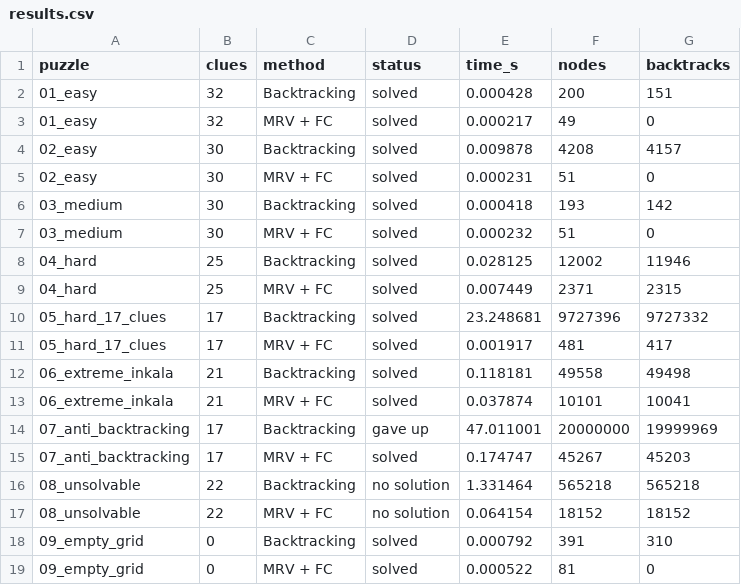
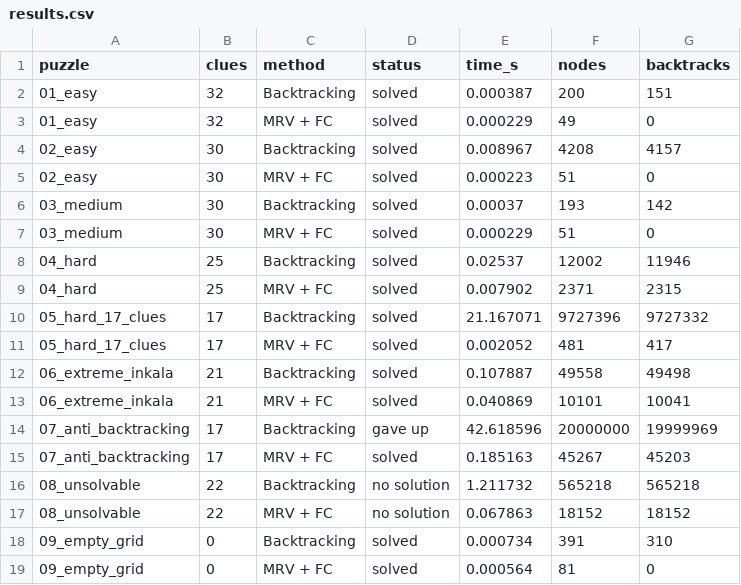
Before and after one commit to MoaazElmarakby/Sudoku_solver, a CSV file: results/results.csv, drawn as a sheet.

Commit message:
Update README with puzzle sources, enhance app styling, and refine benchmark results

```diff
--- a/results/results.csv
+++ b/results/results.csv
@@ -1,19 +1,19 @@
 puzzle,clues,method,status,time_s,nodes,backtracks
-01_easy,32,Backtracking,solved,0.000428,200,151
-01_easy,32,MRV + FC,solved,0.000217,49,0
-02_easy,30,Backtracking,solved,0.009878,4208,4157
-02_easy,30,MRV + FC,solved,0.000231,51,0
-03_medium,30,Backtracking,solved,0.000418,193,142
-03_medium,30,MRV + FC,solved,0.000232,51,0
-04_hard,25,Backtracking,solved,0.028125,12002,11946
-04_hard,25,MRV + FC,solved,0.007449,2371,2315
-05_hard_17_clues,17,Backtracking,solved,23.248681,9727396,9727332
-05_hard_17_clues,17,MRV + FC,solved,0.001917,481,417
-06_extreme_inkala,21,Backtracking,solved,0.118181,49558,49498
-06_extreme_inkala,21,MRV + FC,solved,0.037874,10101,10041
-07_anti_backtracking,17,Backtracking,gave up,47.011001,20000000,19999969
-07_anti_backtracking,17,MRV + FC,solved,0.174747,45267,45203
-08_unsolvable,22,Backtracking,no solution,1.331464,565218,565218
-08_unsolvable,22,MRV + FC,no solution,0.064154,18152,18152
-09_empty_grid,0,Backtracking,solved,0.000792,391,310
-09_empty_grid,0,MRV + FC,solved,0.000522,81,0
+01_easy,32,Backtracking,solved,0.000387,200,151
+01_easy,32,MRV + FC,solved,0.000229,49,0
+02_easy,30,Backtracking,solved,0.008967,4208,4157
+02_easy,30,MRV + FC,solved,0.000223,51,0
+03_medium,30,Backtracking,solved,0.00037,193,142
+03_medium,30,MRV + FC,solved,0.000229,51,0
+04_hard,25,Backtracking,solved,0.02537,12002,11946
+04_hard,25,MRV + FC,solved,0.007902,2371,2315
+05_hard_17_clues,17,Backtracking,solved,21.167071,9727396,9727332
+05_hard_17_clues,17,MRV + FC,solved,0.002052,481,417
+06_extreme_inkala,21,Backtracking,solved,0.107887,49558,49498
+06_extreme_inkala,21,MRV + FC,solved,0.040869,10101,10041
+07_anti_backtracking,17,Backtracking,gave up,42.618596,20000000,19999969
+07_anti_backtracking,17,MRV + FC,solved,0.185163,45267,45203
+08_unsolvable,22,Backtracking,no solution,1.211732,565218,565218
+08_unsolvable,22,MRV + FC,no solution,0.067863,18152,18152
+09_empty_grid,0,Backtracking,solved,0.000734,391,310
+09_empty_grid,0,MRV + FC,solved,0.000564,81,0
```
Also changed, not shown: 4 other files.
